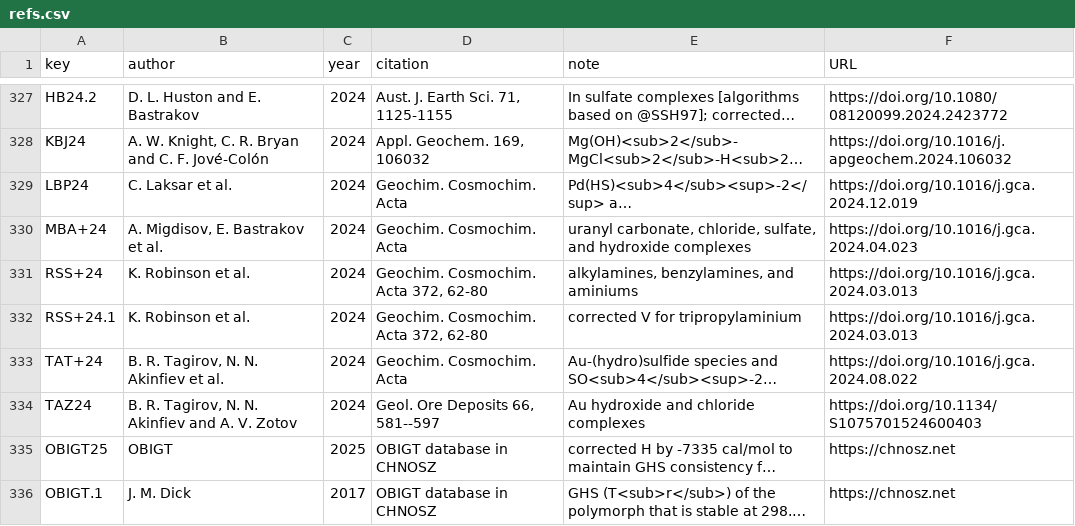
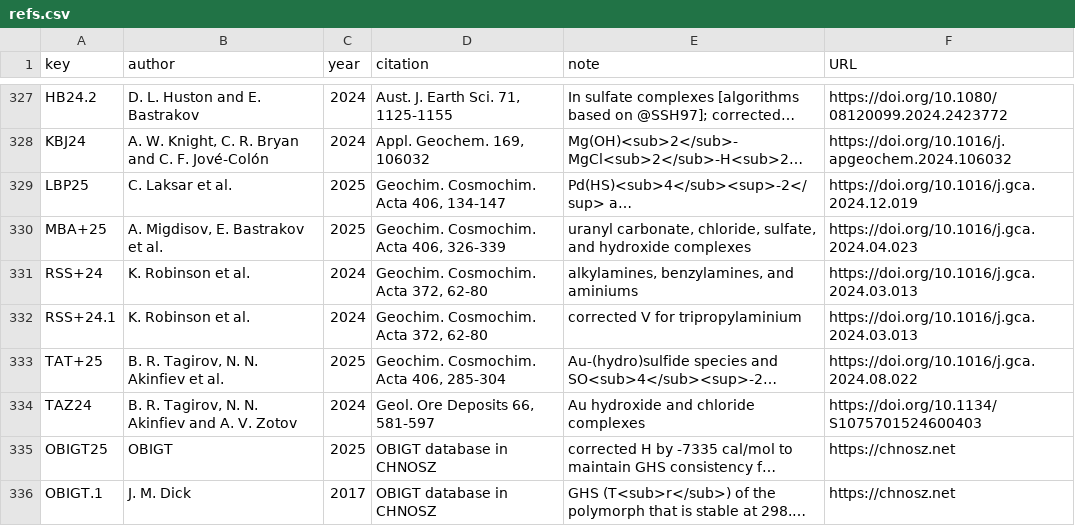
Before and after one commit to jedick/CHNOSZ, a CSV file: inst/extdata/thermo/refs.csv, drawn as a sheet; only a part is shown, gaps mark what is left out; long unchanged cells end in …; the diff names each change by its address in the sheet, - before the commit and + after, or states it on an @@ line.

```diff
--- a/inst/extdata/thermo/refs.csv
+++ b/inst/extdata/thermo/refs.csv
-A329 (key): LBP24
+A329 (key): LBP25
-C329:C330 (year): 2024
+C329:C330 (year): 2025
-D329 (citation): Geochim. Cosmochim. Acta
+D329 (citation): Geochim. Cosmochim. Acta 406, 134-147
-A330 (key): MBA+24
+A330 (key): MBA+25
-D330 (citation): Geochim. Cosmochim. Acta
+D330 (citation): Geochim. Cosmochim. Acta 406, 326-339
-A333 (key): TAT+24
+A333 (key): TAT+25
-C333 (year): 2024
+C333 (year): 2025
-D333 (citation): Geochim. Cosmochim. Acta
+D333 (citation): Geochim. Cosmochim. Acta 406, 285-304
-D334 (citation): Geol. Ore Deposits 66, 581--597
+D334 (citation): Geol. Ore Deposits 66, 581-597
```
Also changed, not shown: inst/extdata/OBIGT/inorganic_aq.csv, inst/extdata/OBIGT/testing/IGEM.csv, 4 other files.
